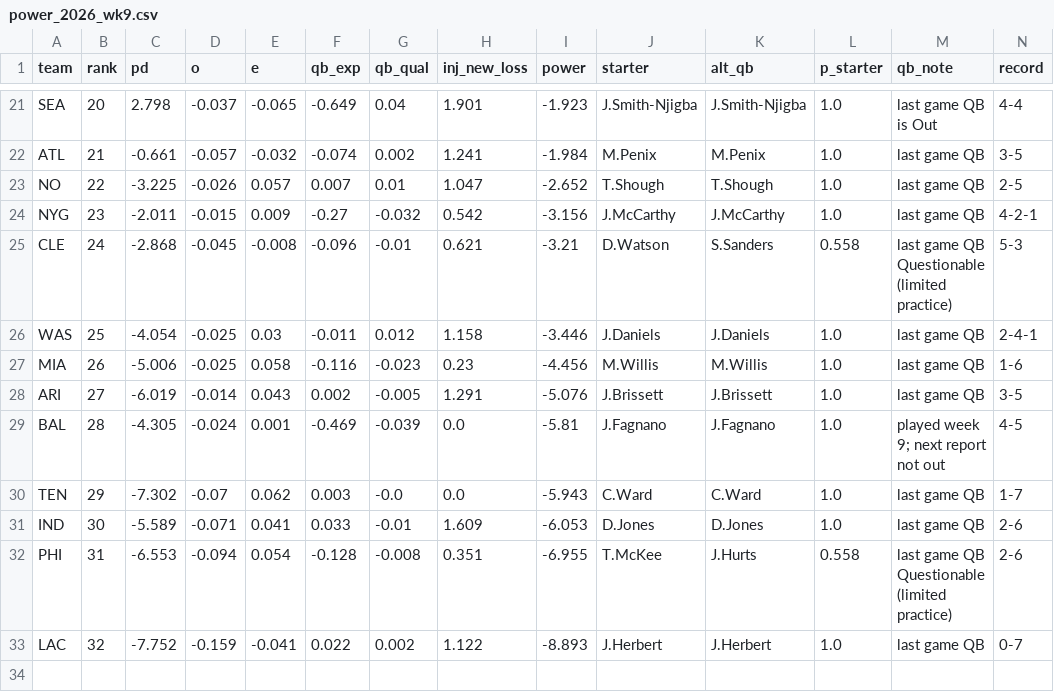
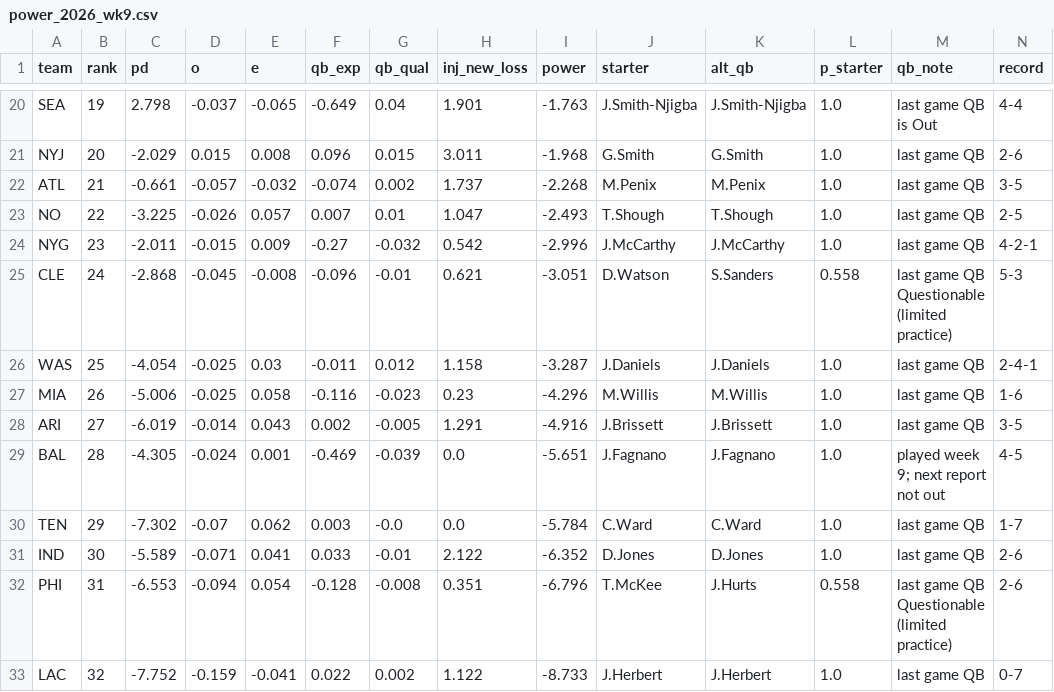
Before and after one commit to sethbergstein/cfb-power-rankings, a CSV file: nfl/site_data/power_2026_wk9.csv, drawn as a sheet; only a part is shown, gaps mark what is left out; addresses are those after the commit; rows hold the shown columns only; the diff covers the shown part only; the diff names each change by its address in the sheet, - before the commit and + after, or states it on an @@ line.

```diff
--- a/nfl/site_data/power_2026_wk9.csv
+++ b/nfl/site_data/power_2026_wk9.csv
-B20 (rank): 20
+B20 (rank): 19
-I20 (power): -1.923
+I20 (power): -1.763
+row 21: NYJ | 20 | -2.029 | 0.015 | 0.008 | 0.096 | 0.015 | 3.011 | -1.968 | G.Smith | G.Smith | 1.0 | last game QB | 2-6
-H22 (inj_new_loss): 1.241
+H22 (inj_new_loss): 1.737
-I22 (power): -1.984
+I22 (power): -2.268
-I23 (power): -2.652
+I23 (power): -2.493
-I24 (power): -3.156
+I24 (power): -2.996
-I25 (power): -3.21
+I25 (power): -3.051
-I26 (power): -3.446
+I26 (power): -3.287
-I27 (power): -4.456
+I27 (power): -4.296
-I28 (power): -5.076
+I28 (power): -4.916
-I29 (power): -5.81
+I29 (power): -5.651
-I30 (power): -5.943
+I30 (power): -5.784
-H31 (inj_new_loss): 1.609
+H31 (inj_new_loss): 2.122
-I31 (power): -6.053
+I31 (power): -6.352
-I32 (power): -6.955
+I32 (power): -6.796
-I33 (power): -8.893
+I33 (power): -8.733
```
Also changed, not shown: 3 added rows, 4 removed rows and 25 edited cells elsewhere in this file, output/bcpi_poll_2026_week10.csv, output/bcpi_power_2026_week10.csv, 33 other files.
